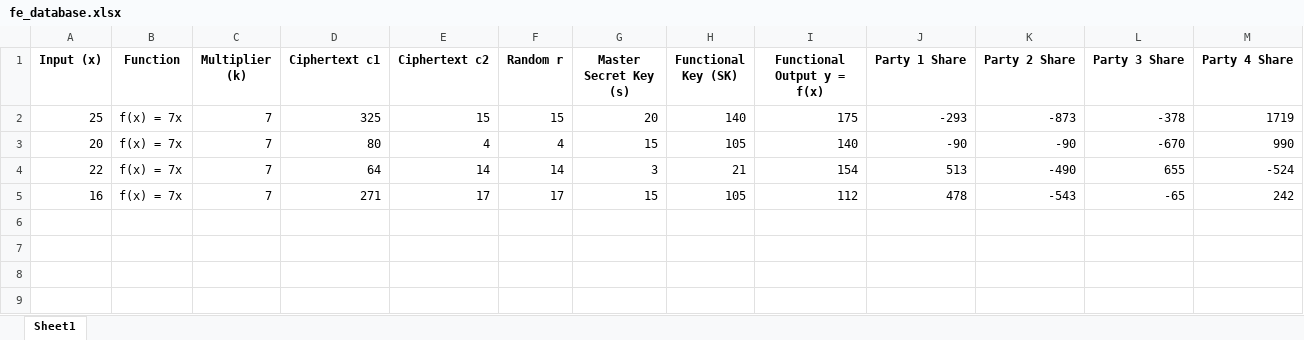
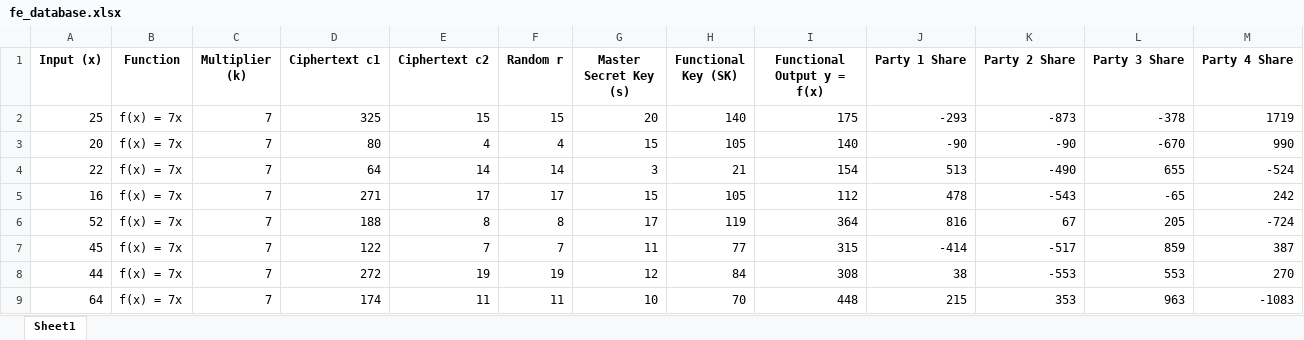
Before and after one commit to akshatsingh05/minor_project, an Excel workbook: fe_database.xlsx, sheet Sheet1, drawn as a sheet; values as stored, in another font and other column widths than the file's, no borders; the diff names each change by its address in the sheet, - before the commit and + after, or states it on an @@ line.

Commit message:
database update

```diff
--- a/fe_database.xlsx (sheet Sheet1)
+++ b/fe_database.xlsx (sheet Sheet1)
+row 6: 52 | f(x) = 7x | 7 | 188 | 8 | 8 | 17 | 119 | 364 | 816 | 67 | 205 | -724
+row 7: 45 | f(x) = 7x | 7 | 122 | 7 | 7 | 11 | 77 | 315 | -414 | -517 | 859 | 387
+row 8: 44 | f(x) = 7x | 7 | 272 | 19 | 19 | 12 | 84 | 308 | 38 | -553 | 553 | 270
+row 9: 64 | f(x) = 7x | 7 | 174 | 11 | 11 | 10 | 70 | 448 | 215 | 353 | 963 | -1083
```
